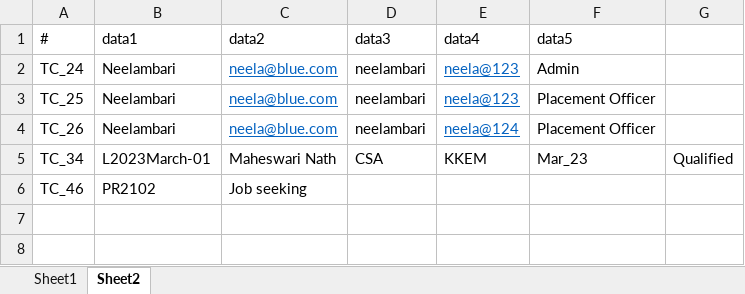
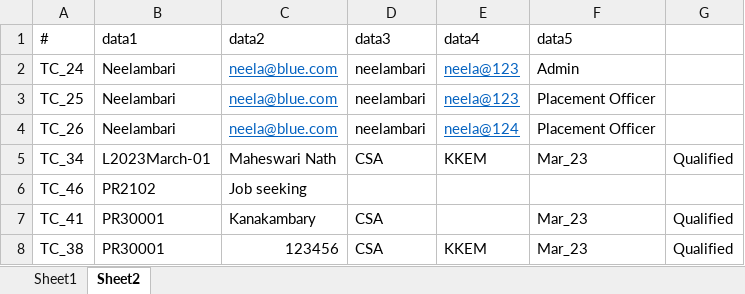
Before and after one commit to praseela-dev/LearnerTracker, an Excel workbook: src/main/resources/TestData.xlsx, sheet Sheet2, drawn as a sheet; values as stored, in another font and other column widths than the file's, no borders; the diff names each change by its address in the sheet, - before the commit and + after, or states it on an @@ line.

Commit message:
test cases and functions mapped with TC number. 2 Invalid cases added

```diff
--- a/src/main/resources/TestData.xlsx (sheet Sheet2)
+++ b/src/main/resources/TestData.xlsx (sheet Sheet2)
+row 7: TC_41 | PR30001 | Kanakambary | CSA |  | Mar_23 | Qualified
+row 8: TC_38 | PR30001 | 123456 | CSA | KKEM | Mar_23 | Qualified
```
Also changed, not shown: 22 other files.
